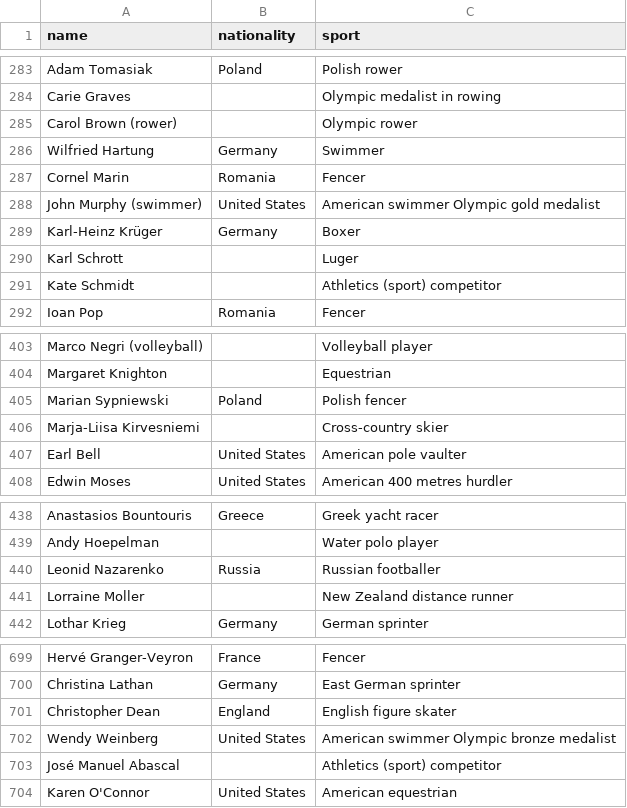
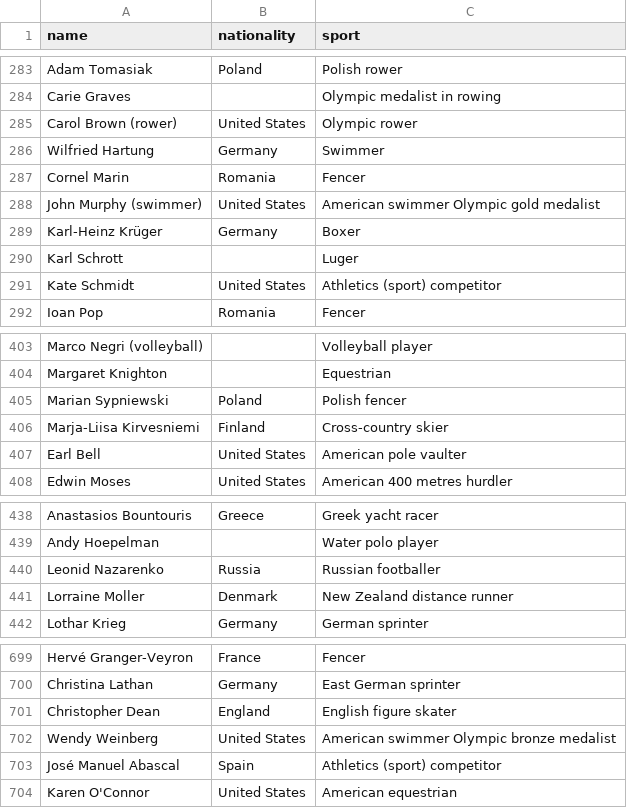
Before and after one commit to Icassola/group-project, a CSV file: cleaned_nationality.csv, drawn as a sheet; only a part is shown, gaps mark what is left out; the diff covers the shown part only.

Commit message:
Cleaned nationality even more

```diff
--- a/cleaned_nationality.csv
+++ b/cleaned_nationality.csv
@@ -284,3 +284,3 @@ Adam Tomasiak,Poland,Polish rower
 Carie Graves,,Olympic medalist in rowing
-Carol Brown (rower),,Olympic rower
+Carol Brown (rower),United States,Olympic rower
 Wilfried Hartung,Germany,Swimmer
@@ -290,3 +290,3 @@ Karl-Heinz Krüger,Germany,Boxer
 Karl Schrott,,Luger
-Kate Schmidt,,Athletics (sport) competitor
+Kate Schmidt,United States,Athletics (sport) competitor
 Ioan Pop,Romania,Fencer
@@ -405,3 +405,3 @@ Margaret Knighton,,Equestrian
 Marian Sypniewski,Poland,Polish fencer
-Marja-Liisa Kirvesniemi,,Cross-country skier
+Marja-Liisa Kirvesniemi,Finland,Cross-country skier
 Earl Bell,United States,American pole vaulter
@@ -440,3 +440,3 @@ Andy Hoepelman,,Water polo player
 Leonid Nazarenko,Russia,Russian footballer
-Lorraine Moller,,New Zealand distance runner
+Lorraine Moller,Denmark,New Zealand distance runner
 Lothar Krieg,Germany,German sprinter
@@ -702,3 +702,3 @@ Christopher Dean,England,English figure skater
 Wendy Weinberg,United States,American swimmer Olympic bronze medalist
-José Manuel Abascal,,Athletics (sport) competitor
+José Manuel Abascal,Spain,Athletics (sport) competitor
 Karen O'Connor,United States,American equestrian
```
Also changed, not shown: 100 edited cells elsewhere in this file, 1 other file.
